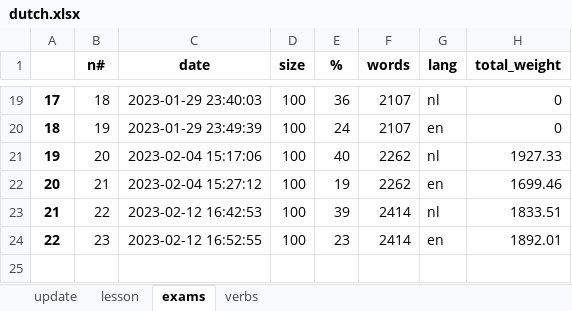
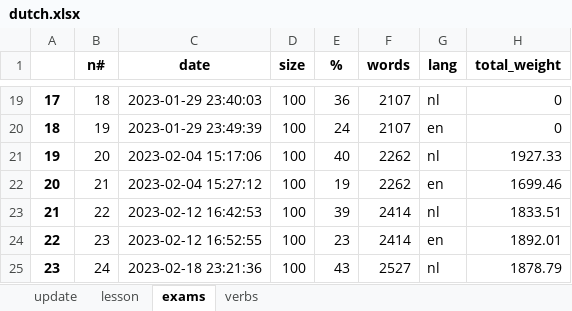
Before and after one commit to alexey198631/hobby_dutch_project, an Excel workbook: data_files/dutch.xlsx, sheet exams, drawn as a sheet; only a part is shown, gaps mark what is left out; values as stored, in another font and other column widths than the file's, no borders; the diff names each change by its address in the sheet, - before the commit and + after, or states it on an @@ line.

```diff
--- a/data_files/dutch.xlsx (sheet exams)
+++ b/data_files/dutch.xlsx (sheet exams)
+row 25: 23 | 24 | 2023-02-18 23:21:36 | 100 | 43 | 2527 | nl | 1878.79
```
Also changed, not shown: sheet update, sheet lesson, sheet verbs, 2 other files.
